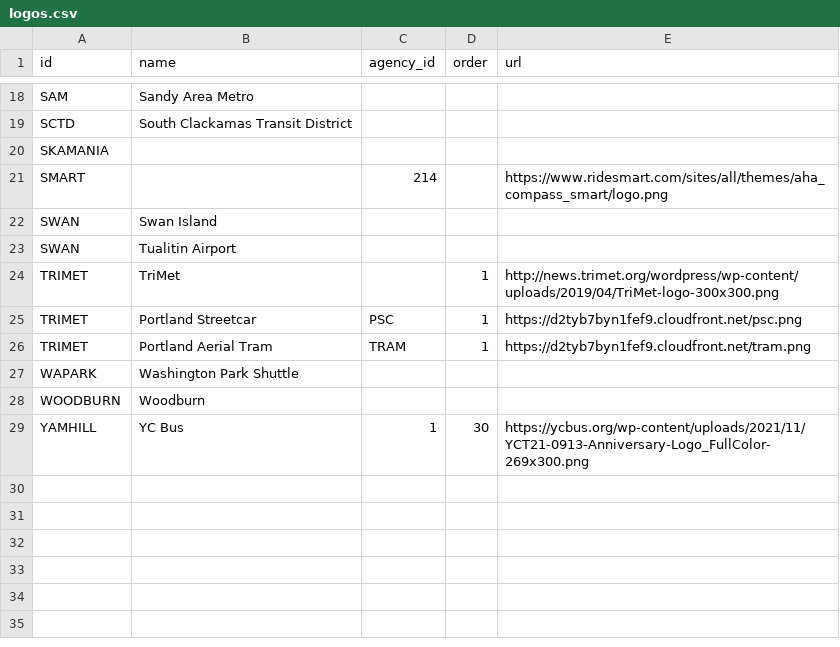
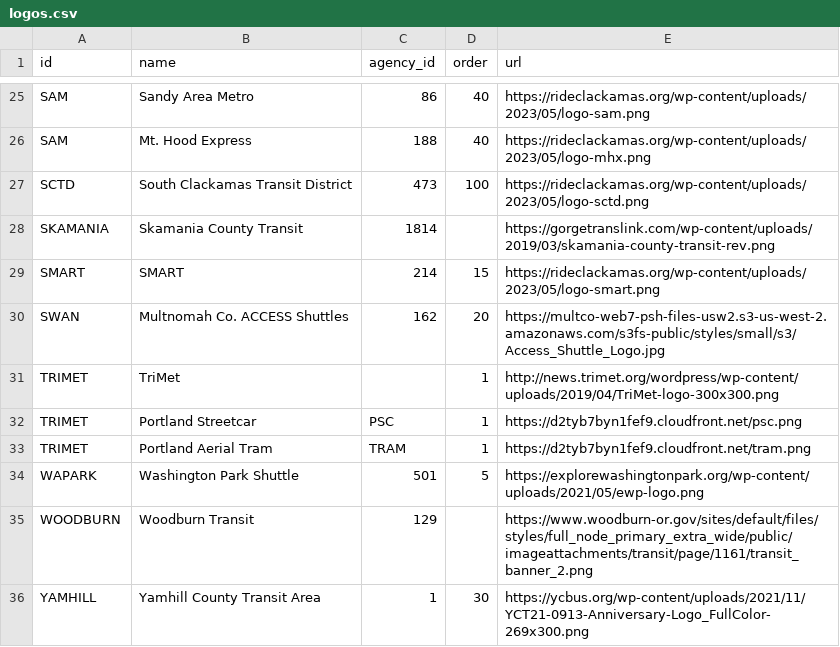
Before and after one commit to OpenTransitTools/convert, a CSV file: ott/convert/csv2json/logos.csv, drawn as a sheet; only a part is shown, gaps mark what is left out; removed rows and columns are numbered as before the commit, all else as after; the diff covers the shown part only; the diff names each change by its address in the sheet, - before the commit and + after, or states it on an @@ line.

Commit message:
fix: mo shuttles and icons, etc

```diff
--- a/ott/convert/csv2json/logos.csv
+++ b/ott/convert/csv2json/logos.csv
-C25 (agency_id): (empty)
+C25 (agency_id): 86
-D25 (order): (empty)
+D25 (order): 40
-E25 (url): (empty)
+E25 (url): https://rideclackamas.org/wp-content/uploads/2023/05/logo-sam.png
+row 26: SAM | Mt. Hood Express | 188 | 40 | https://rideclackamas.org/wp-content/uploads/2023/05/logo-mhx.png
-C27 (agency_id): (empty)
+C27 (agency_id): 473
-D27 (order): (empty)
+D27 (order): 100
-E27 (url): (empty)
+E27 (url): https://rideclackamas.org/wp-content/uploads/2023/05/logo-sctd.png
-row 20: SKAMANIA
+row 28: SKAMANIA | Skamania County Transit | 1814 |  | https://gorgetranslink.com/wp-content/uploads/2019/03/skamania-county-transit-rev.png
-B29 (name): (empty)
+B29 (name): SMART
-D29 (order): (empty)
+D29 (order): 15
-E29 (url): https://www.ridesmart.com/sites/all/themes/aha_compass_smart/logo.png
+E29 (url): https://rideclackamas.org/wp-content/uploads/2023/05/logo-smart.png
-row 22: SWAN | Swan Island
-row 23: SWAN | Tualitin Airport
+row 30: SWAN | Multnomah Co. ACCESS Shuttles | 162 | 20 | https://multco-web7-psh-files-usw2.s3-us-west-2.amazonaws.com/s3fs-public/styles/small/s3/Access_Shuttle_Logo.jpg
-C34 (agency_id): (empty)
+C34 (agency_id): 501
-D34 (order): (empty)
+D34 (order): 5
-E34 (url): (empty)
+E34 (url): https://explorewashingtonpark.org/wp-content/uploads/2021/05/ewp-logo.png
-B35 (name): Woodburn
+B35 (name): Woodburn Transit
-C35 (agency_id): (empty)
+C35 (agency_id): 129
-E35 (url): (empty)
+E35 (url): https://www.woodburn-or.gov/sites/default/files/styles/full_node_primary_extra_wide/public/imageattachments/transit/page/1161/transit_banner_2.png
-B36 (name): YC Bus
+B36 (name): Yamhill County Transit Area
```
Also changed, not shown: 9 added rows, 2 removed rows and 25 edited cells elsewhere in this file, ott/convert/csv2json/feeds.csv.
